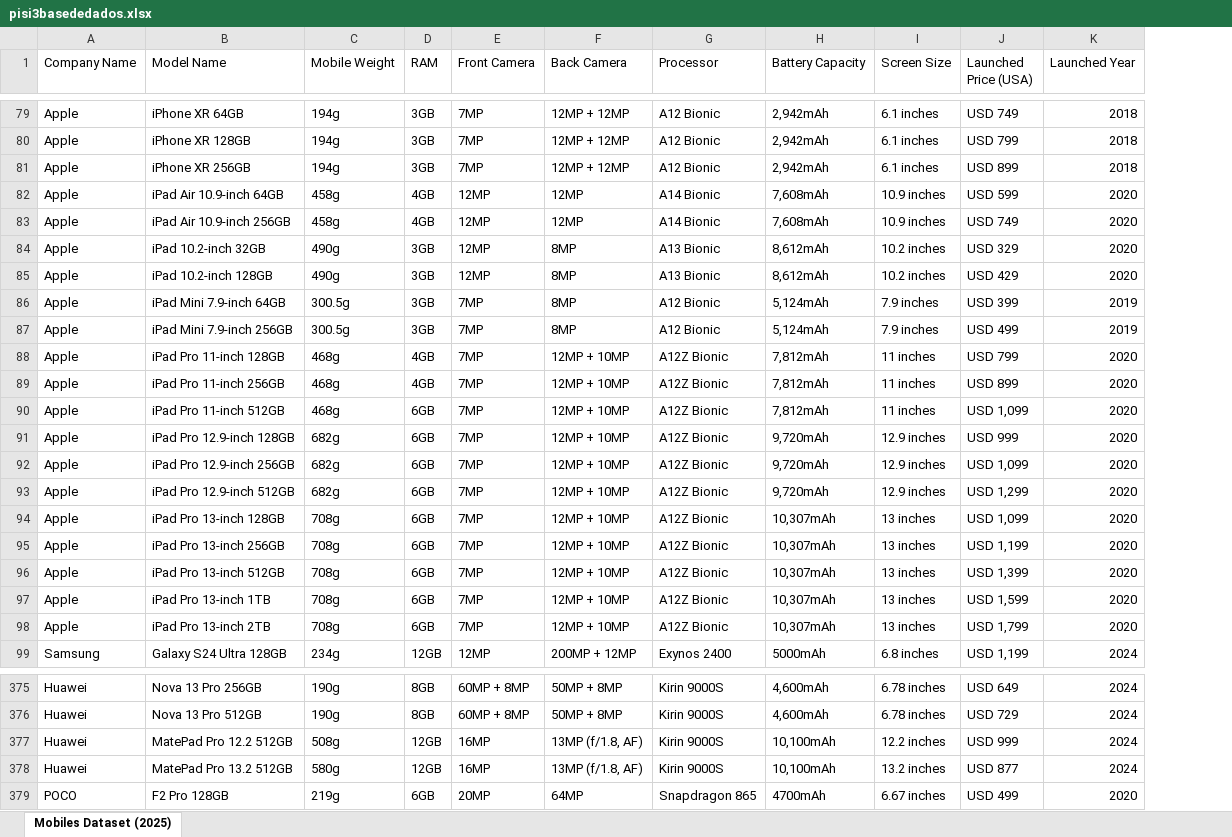
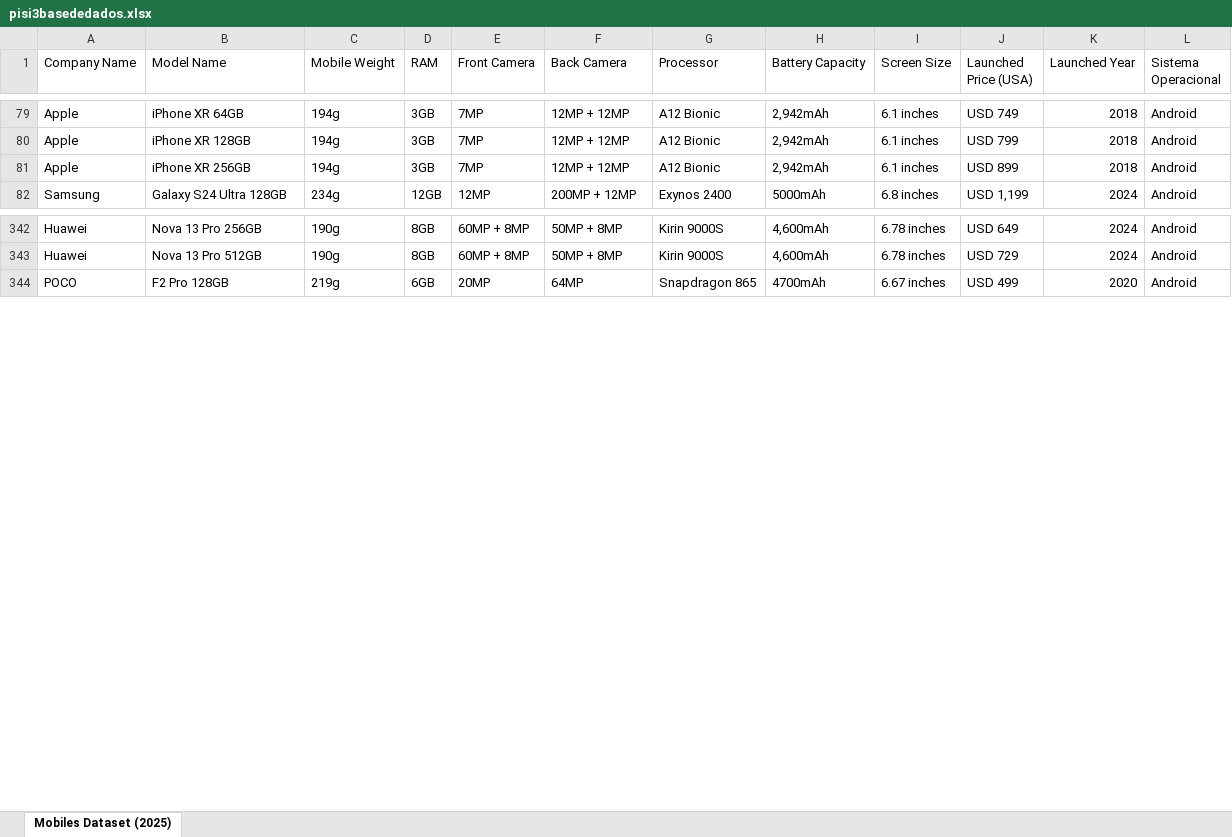
Before and after one commit to JoaoVarela1507/PISI3GP6, an Excel workbook: pisi3basededados.xlsx, sheet Mobiles Dataset (2025), drawn as a sheet; only a part is shown, gaps mark what is left out; values as stored, in another font and other column widths than the file's, no borders; charts and pictures not drawn; removed rows and columns are numbered as before the commit, all else as after; the diff covers the shown part only; the diff names each change by its address in the sheet, - before the commit and + after, or states it on an @@ line.

```diff
--- a/pisi3basededados.xlsx (sheet Mobiles Dataset (2025))
+++ b/pisi3basededados.xlsx (sheet Mobiles Dataset (2025))
+column L (Sistema Operacional), rows 79-82: all Android; rows 342-344: all Android
-row 82: Apple | iPad Air 10.9-inch 64GB | 458g | 4GB | 12MP | 12MP | A14 Bionic | 7,608mAh | 10.9 inches | USD 599 | 2020
-row 83: Apple | iPad Air 10.9-inch 256GB | 458g | 4GB | 12MP | 12MP | A14 Bionic | 7,608mAh | 10.9 inches | USD 749 | 2020
-row 84: Apple | iPad 10.2-inch 32GB | 490g | 3GB | 12MP | 8MP | A13 Bionic | 8,612mAh | 10.2 inches | USD 329 | 2020
-row 85: Apple | iPad 10.2-inch 128GB | 490g | 3GB | 12MP | 8MP | A13 Bionic | 8,612mAh | 10.2 inches | USD 429 | 2020
-row 86: Apple | iPad Mini 7.9-inch 64GB | 300.5g | 3GB | 7MP | 8MP | A12 Bionic | 5,124mAh | 7.9 inches | USD 399 | 2019
-row 87: Apple | iPad Mini 7.9-inch 256GB | 300.5g | 3GB | 7MP | 8MP | A12 Bionic | 5,124mAh | 7.9 inches | USD 499 | 2019
-row 88: Apple | iPad Pro 11-inch 128GB | 468g | 4GB | 7MP | 12MP + 10MP | A12Z Bionic | 7,812mAh | 11 inches | USD 799 | 2020
-row 89: Apple | iPad Pro 11-inch 256GB | 468g | 4GB | 7MP | 12MP + 10MP | A12Z Bionic | 7,812mAh | 11 inches | USD 899 | 2020
-row 90: Apple | iPad Pro 11-inch 512GB | 468g | 6GB | 7MP | 12MP + 10MP | A12Z Bionic | 7,812mAh | 11 inches | USD 1,099 | 2020
-row 91: Apple | iPad Pro 12.9-inch 128GB | 682g | 6GB | 7MP | 12MP + 10MP | A12Z Bionic | 9,720mAh | 12.9 inches | USD 999 | 2020
-row 92: Apple | iPad Pro 12.9-inch 256GB | 682g | 6GB | 7MP | 12MP + 10MP | A12Z Bionic | 9,720mAh | 12.9 inches | USD 1,099 | 2020
-row 93: Apple | iPad Pro 12.9-inch 512GB | 682g | 6GB | 7MP | 12MP + 10MP | A12Z Bionic | 9,720mAh | 12.9 inches | USD 1,299 | 2020
-row 94: Apple | iPad Pro 13-inch 128GB | 708g | 6GB | 7MP | 12MP + 10MP | A12Z Bionic | 10,307mAh | 13 inches | USD 1,099 | 2020
-row 95: Apple | iPad Pro 13-inch 256GB | 708g | 6GB | 7MP | 12MP + 10MP | A12Z Bionic | 10,307mAh | 13 inches | USD 1,199 | 2020
-row 96: Apple | iPad Pro 13-inch 512GB | 708g | 6GB | 7MP | 12MP + 10MP | A12Z Bionic | 10,307mAh | 13 inches | USD 1,399 | 2020
-row 97: Apple | iPad Pro 13-inch 1TB | 708g | 6GB | 7MP | 12MP + 10MP | A12Z Bionic | 10,307mAh | 13 inches | USD 1,599 | 2020
-row 98: Apple | iPad Pro 13-inch 2TB | 708g | 6GB | 7MP | 12MP + 10MP | A12Z Bionic | 10,307mAh | 13 inches | USD 1,799 | 2020
-row 377: Huawei | MatePad Pro 12.2 512GB | 508g | 12GB | 16MP | 13MP (f/1.8, AF) | Kirin 9000S | 10,100mAh | 12.2 inches | USD 999 | 2024
-row 378: Huawei | MatePad Pro 13.2 512GB | 580g | 12GB | 16MP | 13MP (f/1.8, AF) | Kirin 9000S | 10,100mAh | 13.2 inches | USD 877 | 2024
```
Also changed, not shown: 16 removed rows elsewhere in this sheet, charts or pictures, 1 other file.
